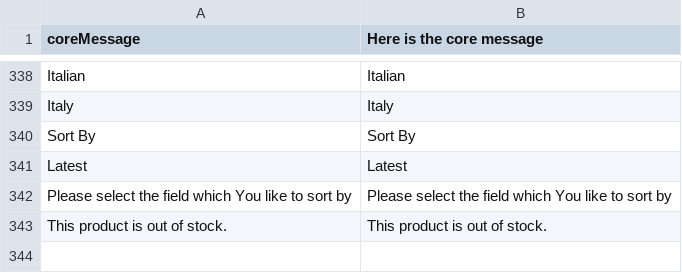
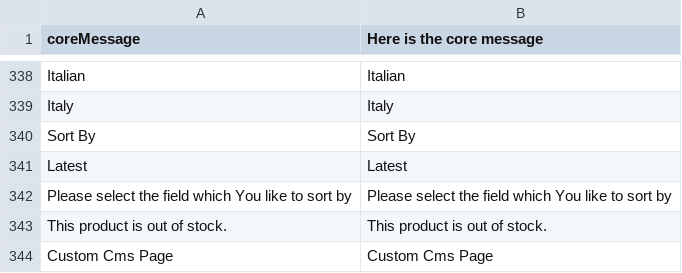
Before and after one commit to denis554/vue-storefront, a CSV file: core/resource/i18n/en-US.csv, drawn as a sheet; only a part is shown, gaps mark what is left out; the diff names each change by its address in the sheet, - before the commit and + after, or states it on an @@ line.

Commit message:
Missed i18n

```diff
--- a/core/resource/i18n/en-US.csv
+++ b/core/resource/i18n/en-US.csv
+row 344: Custom Cms Page | Custom Cms Page
```
